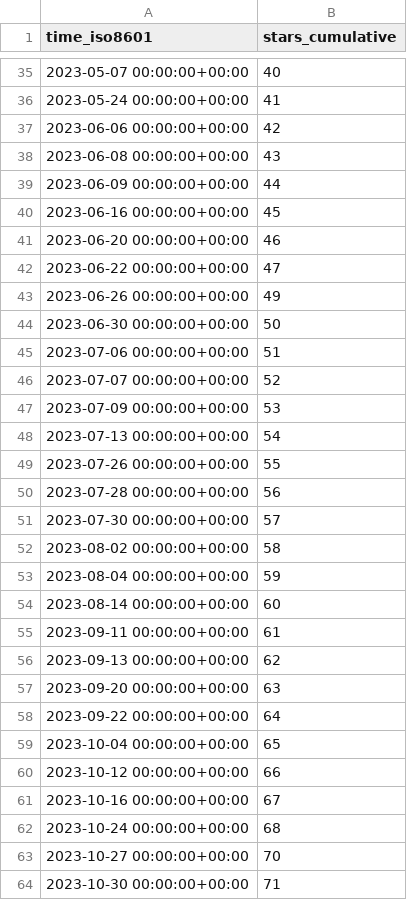
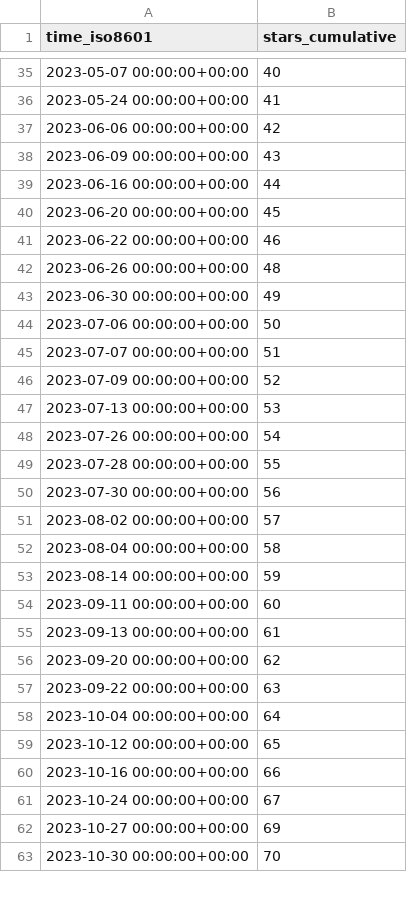
Before and after one commit to PetervanLunteren/AddaxAI, a CSV file: PetervanLunteren/AddaxAI/ghrs-data/stargazers.csv, drawn as a sheet; only a part is shown, gaps mark what is left out; the diff covers the shown part only.

```diff
--- a/PetervanLunteren/AddaxAI/ghrs-data/stargazers.csv
+++ b/PetervanLunteren/AddaxAI/ghrs-data/stargazers.csv
@@ -37,28 +37,27 @@ time_iso8601,stars_cumulative
 2023-06-06 00:00:00+00:00,42
-2023-06-08 00:00:00+00:00,43
-2023-06-09 00:00:00+00:00,44
-2023-06-16 00:00:00+00:00,45
-2023-06-20 00:00:00+00:00,46
-2023-06-22 00:00:00+00:00,47
-2023-06-26 00:00:00+00:00,49
-2023-06-30 00:00:00+00:00,50
-2023-07-06 00:00:00+00:00,51
-2023-07-07 00:00:00+00:00,52
-2023-07-09 00:00:00+00:00,53
-2023-07-13 00:00:00+00:00,54
-2023-07-26 00:00:00+00:00,55
-2023-07-28 00:00:00+00:00,56
-2023-07-30 00:00:00+00:00,57
-2023-08-02 00:00:00+00:00,58
-2023-08-04 00:00:00+00:00,59
-2023-08-14 00:00:00+00:00,60
-2023-09-11 00:00:00+00:00,61
-2023-09-13 00:00:00+00:00,62
-2023-09-20 00:00:00+00:00,63
-2023-09-22 00:00:00+00:00,64
-2023-10-04 00:00:00+00:00,65
-2023-10-12 00:00:00+00:00,66
-2023-10-16 00:00:00+00:00,67
-2023-10-24 00:00:00+00:00,68
-2023-10-27 00:00:00+00:00,70
-2023-10-30 00:00:00+00:00,71
+2023-06-09 00:00:00+00:00,43
+2023-06-16 00:00:00+00:00,44
+2023-06-20 00:00:00+00:00,45
+2023-06-22 00:00:00+00:00,46
+2023-06-26 00:00:00+00:00,48
+2023-06-30 00:00:00+00:00,49
+2023-07-06 00:00:00+00:00,50
+2023-07-07 00:00:00+00:00,51
+2023-07-09 00:00:00+00:00,52
+2023-07-13 00:00:00+00:00,53
+2023-07-26 00:00:00+00:00,54
+2023-07-28 00:00:00+00:00,55
+2023-07-30 00:00:00+00:00,56
+2023-08-02 00:00:00+00:00,57
+2023-08-04 00:00:00+00:00,58
+2023-08-14 00:00:00+00:00,59
+2023-09-11 00:00:00+00:00,60
+2023-09-13 00:00:00+00:00,61
+2023-09-20 00:00:00+00:00,62
+2023-09-22 00:00:00+00:00,63
+2023-10-04 00:00:00+00:00,64
+2023-10-12 00:00:00+00:00,65
+2023-10-16 00:00:00+00:00,66
+2023-10-24 00:00:00+00:00,67
+2023-10-27 00:00:00+00:00,69
+2023-10-30 00:00:00+00:00,70
```
Also changed, not shown: 77 edited cells elsewhere in this file.
